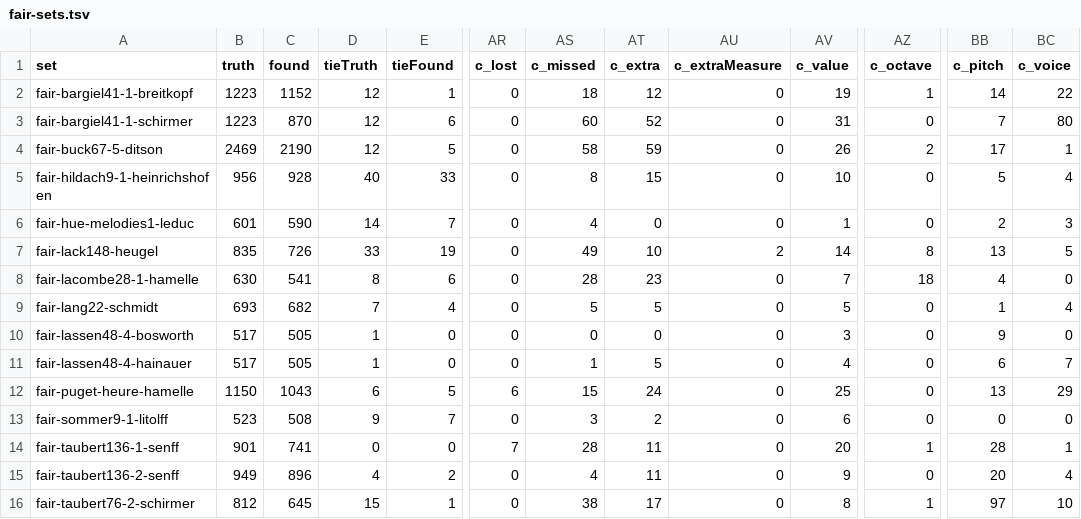
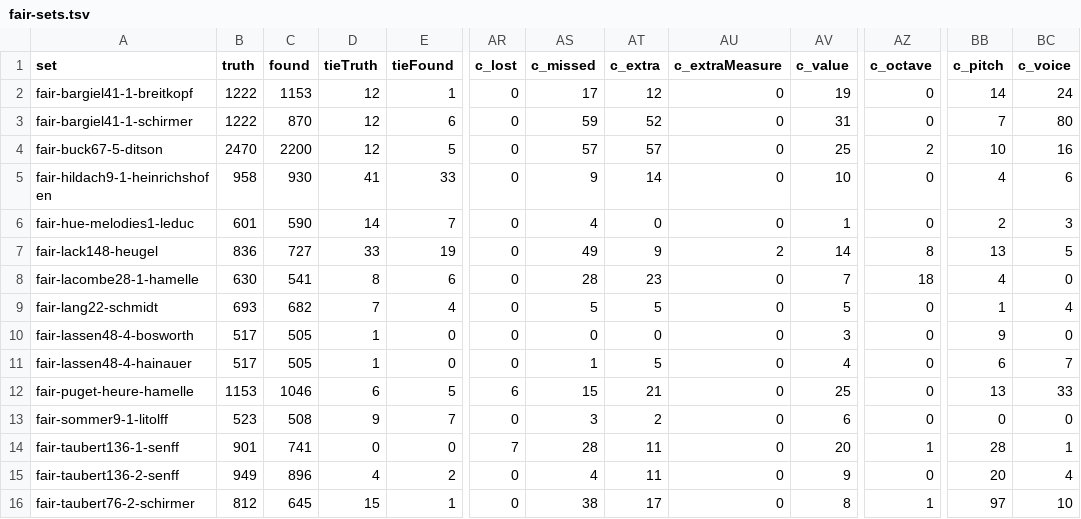
Before and after one commit to yotsuda/Calamo, a TSV file: docs/fair-sets.tsv, drawn as a sheet; only a part is shown, gaps mark what is left out; the diff names each change by its address in the sheet, - before the commit and + after, or states it on an @@ line.

Commit message:
Fair-set truth: lead 3's remaining bars checked on the prints -- 9 errors fixed, Bargiel bar 46 differs by edition (truth-schirmer/), 6 shared heads written in both voices; truth 13999 -> 14004, this reader 12539, homr 13098

```diff
--- a/docs/fair-sets.tsv
+++ b/docs/fair-sets.tsv
-B2:B3 (truth): 1223
+B2:B3 (truth): 1222
-C2 (found): 1152
+C2 (found): 1153
-AS2 (c_missed): 18
+AS2 (c_missed): 17
-AZ2 (c_octave): 1
+AZ2 (c_octave): 0
-BC2 (c_voice): 22
+BC2 (c_voice): 24
-AS3 (c_missed): 60
+AS3 (c_missed): 59
-B4 (truth): 2469
+B4 (truth): 2470
-C4 (found): 2190
+C4 (found): 2200
-AS4 (c_missed): 58
+AS4 (c_missed): 57
-AT4 (c_extra): 59
+AT4 (c_extra): 57
-AV4 (c_value): 26
+AV4 (c_value): 25
-BB4 (c_pitch): 17
+BB4 (c_pitch): 10
-BC4 (c_voice): 1
+BC4 (c_voice): 16
-B5 (truth): 956
+B5 (truth): 958
-C5 (found): 928
+C5 (found): 930
-D5 (tieTruth): 40
+D5 (tieTruth): 41
-AS5 (c_missed): 8
+AS5 (c_missed): 9
-AT5 (c_extra): 15
+AT5 (c_extra): 14
-BB5 (c_pitch): 5
+BB5 (c_pitch): 4
-BC5 (c_voice): 4
+BC5 (c_voice): 6
-B7 (truth): 835
+B7 (truth): 836
-C7 (found): 726
+C7 (found): 727
-AT7 (c_extra): 10
+AT7 (c_extra): 9
-B12 (truth): 1150
+B12 (truth): 1153
-C12 (found): 1043
+C12 (found): 1046
-AT12 (c_extra): 24
+AT12 (c_extra): 21
-BC12 (c_voice): 29
+BC12 (c_voice): 33
```
Also changed, not shown: 8 other files.
